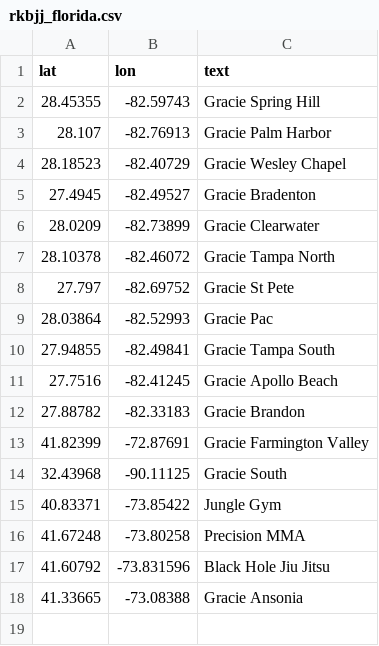
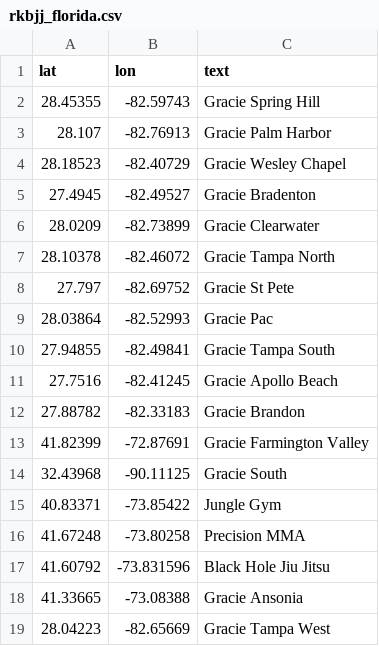
Before and after one commit to sonnyparlin/gym_research, a CSV file: rkbjj_florida.csv, drawn as a sheet.

Commit message:
Added gt west to csv

```diff
--- a/rkbjj_florida.csv
+++ b/rkbjj_florida.csv
@@ -18 +18,2 @@ lat,lon,text
 41.33665,-73.08388,Gracie Ansonia
+28.04223,-82.65669,Gracie Tampa West
```
Also changed, not shown: 1 other file.
